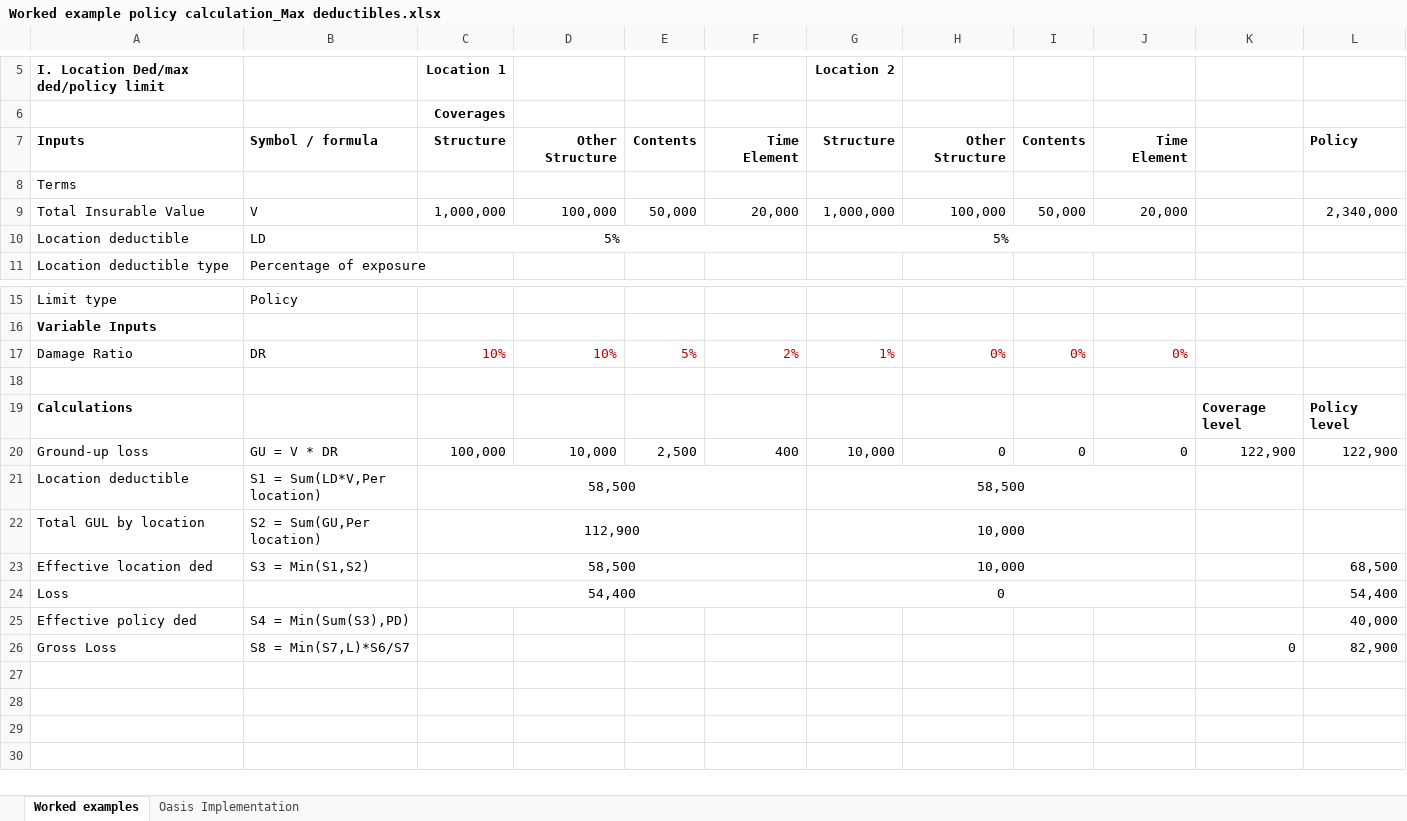
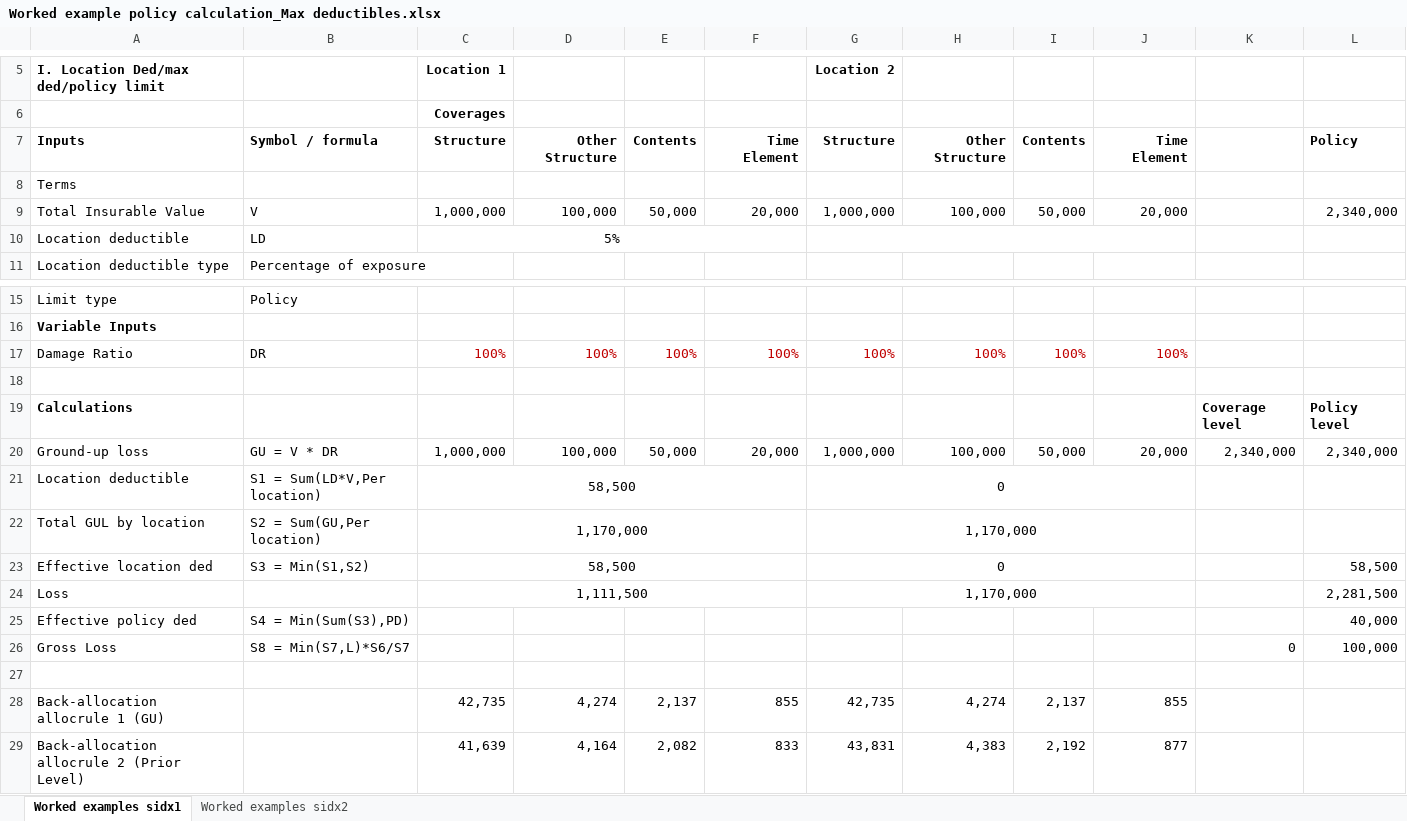
Before and after one commit to OasisLMF/ktest, an Excel workbook: ftest/data/fm8/Worked example policy calculation_Max deductibles.xlsx, sheet Worked examples sidx1, drawn as a sheet; only a part is shown, gaps mark what is left out; values as stored, in another font and other column widths than the file's, no borders; the diff names each change by its address in the sheet, - before the commit and + after, or states it on an @@ line.

```diff
--- a/ftest/data/fm8/Worked example policy calculation_Max deductibles.xlsx (sheet Worked examples sidx1)
+++ b/ftest/data/fm8/Worked example policy calculation_Max deductibles.xlsx (sheet Worked examples sidx1)
-sheet tab: Worked examples
+sheet tab: Worked examples sidx1
-sheet tab: Oasis Implementation
+sheet tab: Worked examples sidx2
-G10 (Location 2): 5%
+G10 (Location 2): (empty)
-C17 (Location 1): 10%
+C17 (Location 1): 100%
-D17: 10%
+D17: 100%
-E17: 5%
+E17: 100%
-F17: 2%
+F17: 100%
-G17 (Location 2): 1%
+G17 (Location 2): 100%
-H17: 0%
+H17: 100%
-I17: 0%
+I17: 100%
-J17: 0%
+J17: 100%
-C20 (Location 1): 100,000
+C20 (Location 1): 1,000,000
-D20: 10,000
+D20: 100,000
-E20: 2,500
+E20: 50,000
-F20: 400
+F20: 20,000
-G20 (Location 2): 10,000
+G20 (Location 2): 1,000,000
-H20: 0
+H20: 100,000
-I20: 0
+I20: 50,000
-J20: 0
+J20: 20,000
-K20: 122,900
+K20: 2,340,000
-L20: 122,900
+L20: 2,340,000
-G21 (Location 2): 58,500
+G21 (Location 2): 0
-C22 (Location 1): 112,900
+C22 (Location 1): 1,170,000
-G22 (Location 2): 10,000
+G22 (Location 2): 1,170,000
-G23 (Location 2): 10,000
+G23 (Location 2): 0
-L23: 68,500
+L23: 58,500
-C24 (Location 1): 54,400
+C24 (Location 1): 1,111,500
-G24 (Location 2): 0
+G24 (Location 2): 1,170,000
-L24: 54,400
+L24: 2,281,500
-L26: 82,900
+L26: 100,000
+row 27: (empty)
+row 28: Back-allocation allocrule 1 (GU) |  | 42,735 | 4,274 | 2,137 | 855 | 42,735 | 4,274 | 2,137 | 855
+row 29: Back-allocation allocrule 2 (Prior Level) |  | 41,639 | 4,164 | 2,082 | 833 | 43,831 | 4,383 | 2,192 | 877
```
Also changed, not shown: ftest/data/fm7/Worked_example_policy_calculation_5.xlsx, ftest/data/fm9/Worked example policy calculation_Min deductibles.xlsx, 21 other files.
